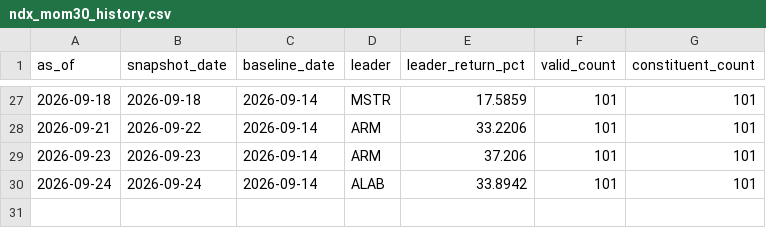
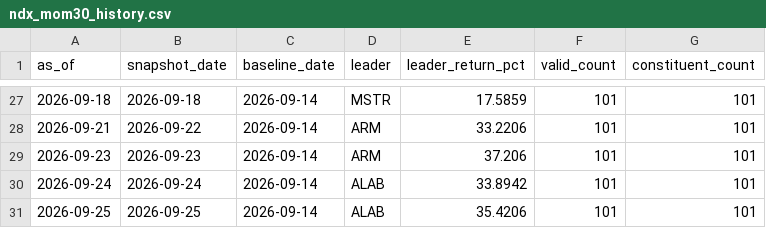
Before and after one commit to lilei785449/ndx-mom30-site, a CSV file: data/ndx_mom30_history.csv, drawn as a sheet; only a part is shown, gaps mark what is left out.

```diff
--- a/data/ndx_mom30_history.csv
+++ b/data/ndx_mom30_history.csv
@@ -30 +30,2 @@ as_of,snapshot_date,baseline_date,leader,leader_return_pct,valid_count,constitue
 2026-09-24,2026-09-24,2026-09-14,ALAB,33.8942,101,101
+2026-09-25,2026-09-25,2026-09-14,ALAB,35.4206,101,101
```
Also changed, not shown: data/ndx_mom30_all.csv, data/ndx_mom30_top30.csv, 2 other files.
